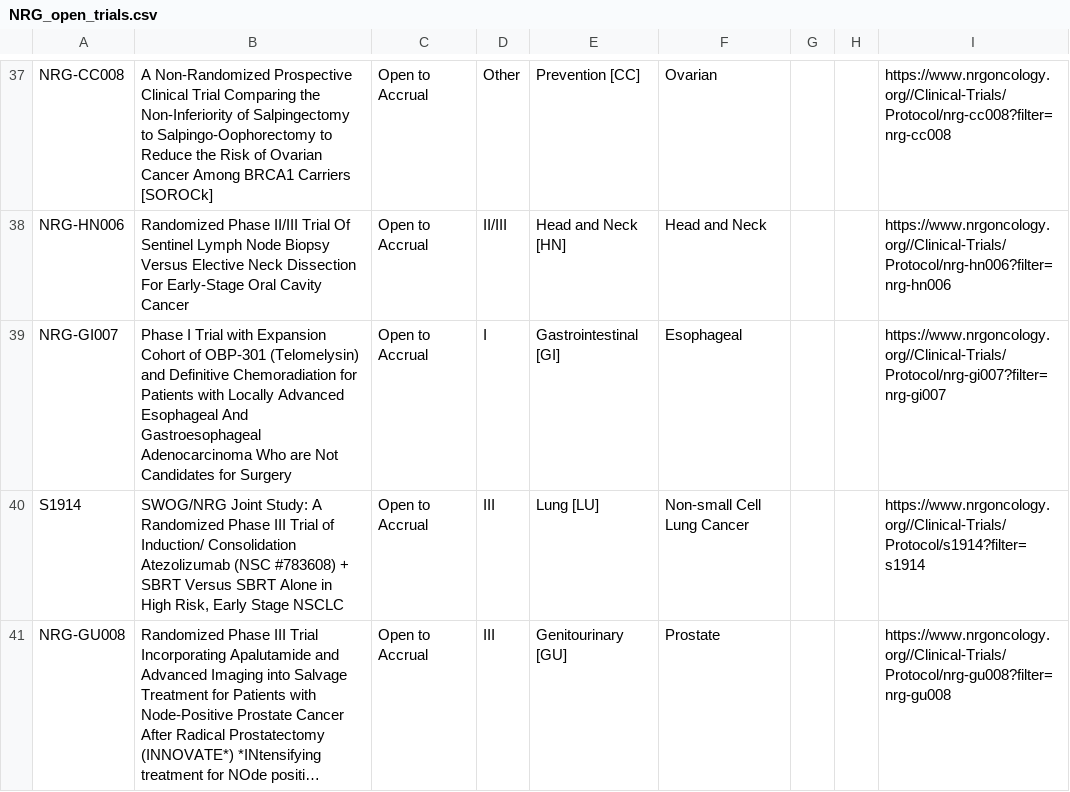
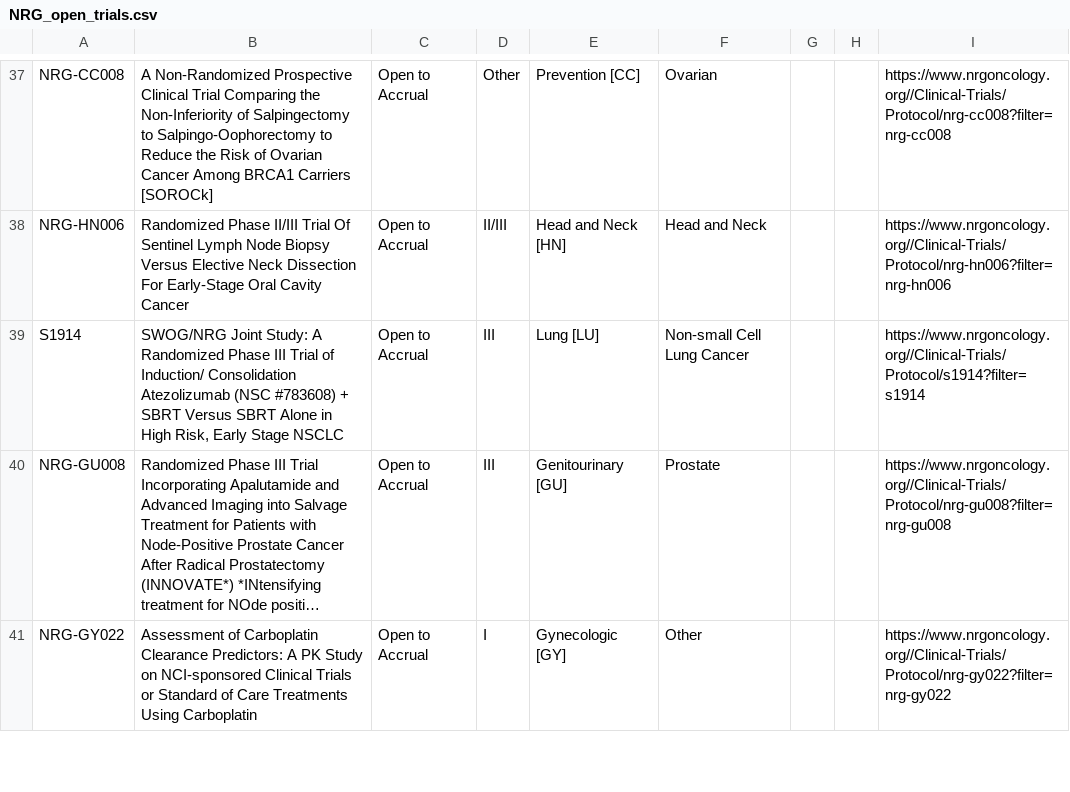
Before and after one commit to bbennett80/nrg_oncology, a CSV file: NRG_open_trials.csv, drawn as a sheet; only a part is shown, gaps mark what is left out; the shorter side is filled out with more unchanged rows; long unchanged cells end in …; the diff names each change by its address in the sheet, - before the commit and + after, or states it on an @@ line.

```diff
--- a/NRG_open_trials.csv
+++ b/NRG_open_trials.csv
-row 39: NRG-GI007 | Phase I Trial with Expansion Cohort of OBP-301 (Telomelysin) and Definitive Chemoradiation for Patients with Locally Advanced Esophageal And Gastroesophageal Adenocarcinoma Who are Not Candidates for Surgery | Open to Accrual | I | Gastrointestinal [GI] | Esophageal |  |  | https://www.nrgoncology.org//Clinical-Trials/Protocol/nrg-gi007?filter=nrg-gi007
```
Also changed, not shown: 1 other file.
